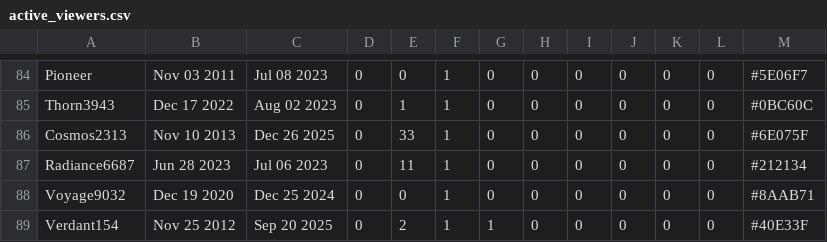
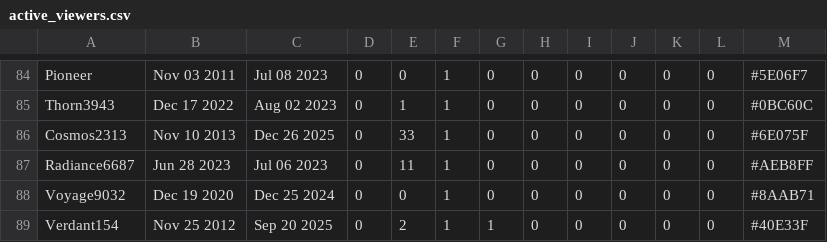
Before and after one commit to vuila9/vuila9.github.io, a CSV file: projects/Stream_Simulator/assets/misc/active_viewers.csv, drawn as a sheet; only a part is shown, gaps mark what is left out.

Commit message:
change some username color to brighter

```diff
--- a/projects/Stream_Simulator/assets/misc/active_viewers.csv
+++ b/projects/Stream_Simulator/assets/misc/active_viewers.csv
@@ -86,3 +86,3 @@ Thorn3943,Dec 17 2022,Aug 02 2023,0,1,1,0,0,0,0,0,0,#0BC60C
 Cosmos2313,Nov 10 2013,Dec 26 2025,0,33,1,0,0,0,0,0,0,#6E075F
-Radiance6687,Jun 28 2023,Jul 06 2023,0,11,1,0,0,0,0,0,0,#212134
+Radiance6687,Jun 28 2023,Jul 06 2023,0,11,1,0,0,0,0,0,0,#AEB8FF
 Voyage9032,Dec 19 2020,Dec 25 2024,0,0,1,0,0,0,0,0,0,#8AAB71
```
